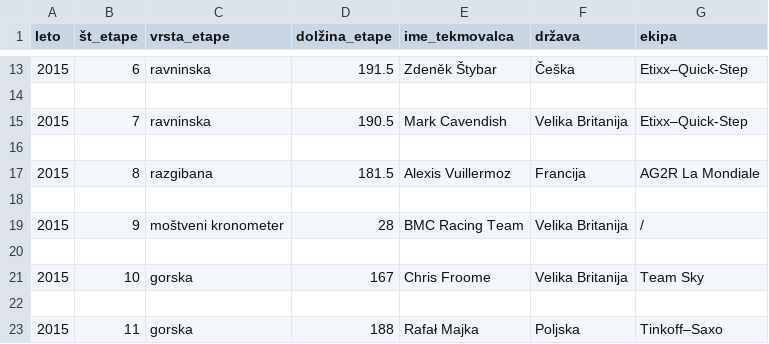
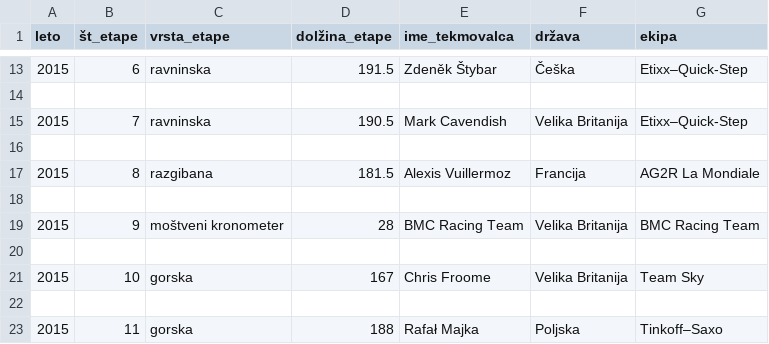
Before and after one commit to aeTS/Projekt-PRO1, a CSV file: Etape/Tour2015.csv, drawn as a sheet; only a part is shown, gaps mark what is left out.

```diff
--- a/Etape/Tour2015.csv
+++ b/Etape/Tour2015.csv
@@ -18,3 +18,3 @@ leto,št_etape,vrsta_etape,dolžina_etape,ime_tekmovalca,država,ekipa
 
-2015,9,moštveni kronometer,28,BMC Racing Team,Velika Britanija,/
+2015,9,moštveni kronometer,28,BMC Racing Team,Velika Britanija,BMC Racing Team
 
```
Also changed, not shown: Etape/Tour2013.csv.
